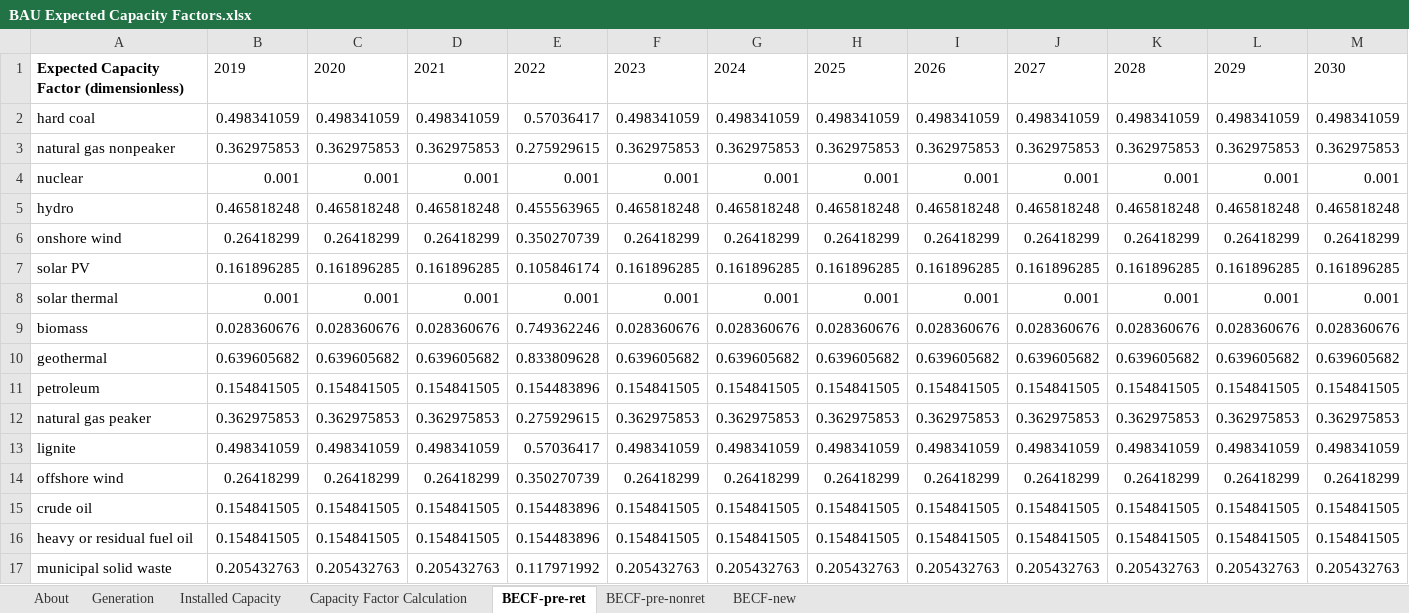
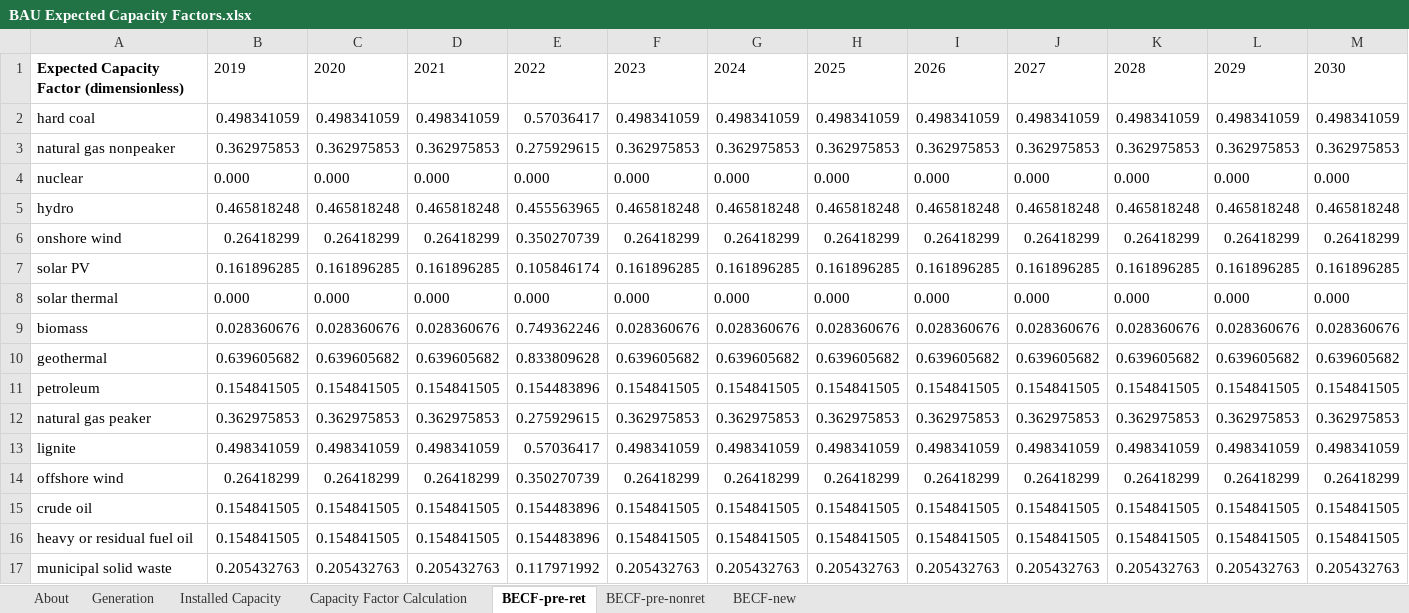
Before and after one commit to EnergyInnovation/eps-indonesia, an Excel workbook: InputData/elec/BECF/BAU Expected Capacity Factors.xlsx, sheet BECF-pre-ret, drawn as a sheet; only a part is shown; values as stored, in another font and other column widths than the file's, no borders; charts and pictures not drawn; removed rows and columns are numbered as before the commit, all else as after; rows hold the shown columns only; the diff names each change by its address in the sheet, - before the commit and + after, or states it on an @@ line.

```diff
--- a/InputData/elec/BECF/BAU Expected Capacity Factors.xlsx (sheet BECF-pre-ret)
+++ b/InputData/elec/BECF/BAU Expected Capacity Factors.xlsx (sheet BECF-pre-ret)
-row 4: nuclear | 0.001 | 0.001 | 0.001 | 0.001 | 0.001 | 0.001 | 0.001 | 0.001 | 0.001 | 0.001 | 0.001 | 0.001
+row 4: nuclear | 0.000 | 0.000 | 0.000 | 0.000 | 0.000 | 0.000 | 0.000 | 0.000 | 0.000 | 0.000 | 0.000 | 0.000
-row 8: solar thermal | 0.001 | 0.001 | 0.001 | 0.001 | 0.001 | 0.001 | 0.001 | 0.001 | 0.001 | 0.001 | 0.001 | 0.001
+row 8: solar thermal | 0.000 | 0.000 | 0.000 | 0.000 | 0.000 | 0.000 | 0.000 | 0.000 | 0.000 | 0.000 | 0.000 | 0.000
```
Also changed, not shown: sheet BECF-new, sheet BECF-pre-nonret, charts or pictures, InputData/CSV Export Tool.xlsm, InputData/elec/BHRbEF/BAU Heat Rate by Electricity Fuel.xlsx, 28 other files.
